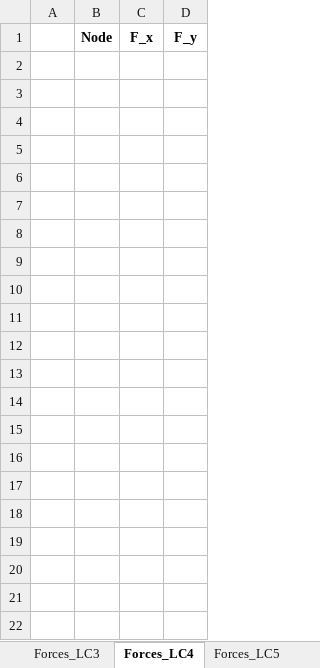
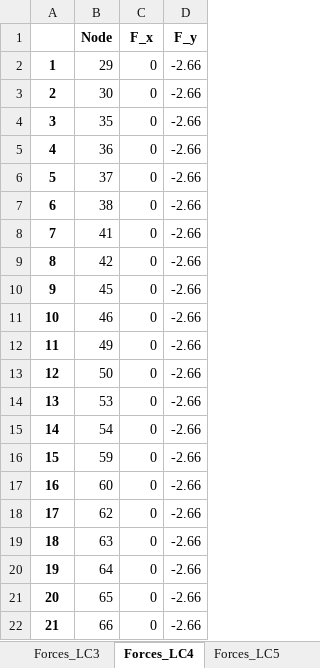
Before and after one commit to mjamezquidilla/pysead, an Excel workbook: Examples/GUI_Truss2D/GUI_Arch Truss_1.xlsx, sheet Forces_LC4, drawn as a sheet; values as stored, in another font and other column widths than the file's, no borders; the diff names each change by its address in the sheet, - before the commit and + after, or states it on an @@ line.

```diff
--- a/Examples/GUI_Truss2D/GUI_Arch Truss_1.xlsx (sheet Forces_LC4)
+++ b/Examples/GUI_Truss2D/GUI_Arch Truss_1.xlsx (sheet Forces_LC4)
+row 2: 1 | 29 | 0 | -2.66
+row 3: 2 | 30 | 0 | -2.66
+row 4: 3 | 35 | 0 | -2.66
+row 5: 4 | 36 | 0 | -2.66
+row 6: 5 | 37 | 0 | -2.66
+row 7: 6 | 38 | 0 | -2.66
+row 8: 7 | 41 | 0 | -2.66
+row 9: 8 | 42 | 0 | -2.66
+row 10: 9 | 45 | 0 | -2.66
+row 11: 10 | 46 | 0 | -2.66
+row 12: 11 | 49 | 0 | -2.66
+row 13: 12 | 50 | 0 | -2.66
+row 14: 13 | 53 | 0 | -2.66
+row 15: 14 | 54 | 0 | -2.66
+row 16: 15 | 59 | 0 | -2.66
+row 17: 16 | 60 | 0 | -2.66
+row 18: 17 | 62 | 0 | -2.66
+row 19: 18 | 63 | 0 | -2.66
+row 20: 19 | 64 | 0 | -2.66
+row 21: 20 | 65 | 0 | -2.66
+row 22: 21 | 66 | 0 | -2.66
```
Also changed, not shown: sheet Forces_LC2, sheet Forces_LC1, sheet Forces_LC3, sheet Load_Cases, other sheet tabs, Examples/GUI_Truss2D/GUI_Arch Truss_1_Solved.xlsx, Examples/GUI_Truss2D/GUI_Arch_Truss_2.xlsx, 3 other files.
